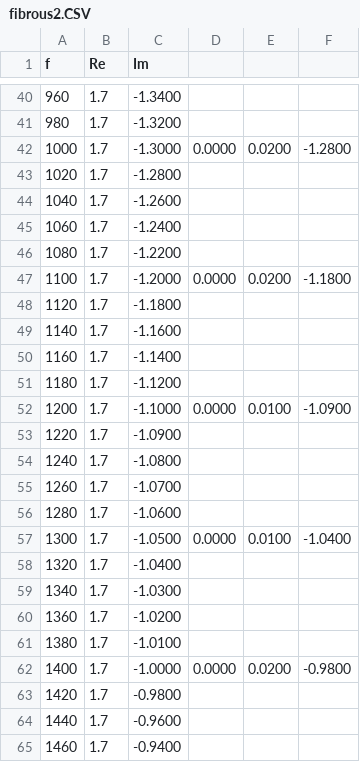
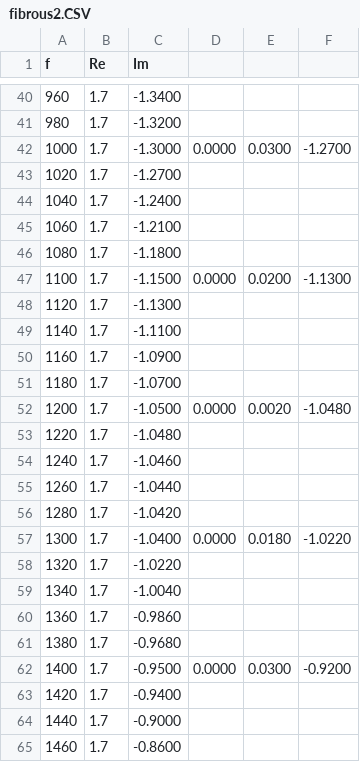
Before and after one commit to minipief/pyva, a CSV file: doc/code/data/fibrous2.CSV, drawn as a sheet; only a part is shown, gaps mark what is left out; the diff covers the shown part only.

```diff
--- a/doc/code/data/fibrous2.CSV
+++ b/doc/code/data/fibrous2.CSV
@@ -41,25 +41,25 @@ f,Re,Im,,,
 980,1.7,-1.3200,,,
-1000,1.7,-1.3000,0.0000,0.0200,-1.2800
-1020,1.7,-1.2800,,,
-1040,1.7,-1.2600,,,
-1060,1.7,-1.2400,,,
-1080,1.7,-1.2200,,,
-1100,1.7,-1.2000,0.0000,0.0200,-1.1800
-1120,1.7,-1.1800,,,
-1140,1.7,-1.1600,,,
-1160,1.7,-1.1400,,,
-1180,1.7,-1.1200,,,
-1200,1.7,-1.1000,0.0000,0.0100,-1.0900
-1220,1.7,-1.0900,,,
-1240,1.7,-1.0800,,,
-1260,1.7,-1.0700,,,
-1280,1.7,-1.0600,,,
-1300,1.7,-1.0500,0.0000,0.0100,-1.0400
-1320,1.7,-1.0400,,,
-1340,1.7,-1.0300,,,
-1360,1.7,-1.0200,,,
-1380,1.7,-1.0100,,,
-1400,1.7,-1.0000,0.0000,0.0200,-0.9800
-1420,1.7,-0.9800,,,
-1440,1.7,-0.9600,,,
-1460,1.7,-0.9400,,,
+1000,1.7,-1.3000,0.0000,0.0300,-1.2700
+1020,1.7,-1.2700,,,
+1040,1.7,-1.2400,,,
+1060,1.7,-1.2100,,,
+1080,1.7,-1.1800,,,
+1100,1.7,-1.1500,0.0000,0.0200,-1.1300
+1120,1.7,-1.1300,,,
+1140,1.7,-1.1100,,,
+1160,1.7,-1.0900,,,
+1180,1.7,-1.0700,,,
+1200,1.7,-1.0500,0.0000,0.0020,-1.0480
+1220,1.7,-1.0480,,,
+1240,1.7,-1.0460,,,
+1260,1.7,-1.0440,,,
+1280,1.7,-1.0420,,,
+1300,1.7,-1.0400,0.0000,0.0180,-1.0220
+1320,1.7,-1.0220,,,
+1340,1.7,-1.0040,,,
+1360,1.7,-0.9860,,,
+1380,1.7,-0.9680,,,
+1400,1.7,-0.9500,0.0000,0.0300,-0.9200
+1420,1.7,-0.9400,,,
+1440,1.7,-0.9000,,,
+1460,1.7,-0.8600,,,
```
Also changed, not shown: 23 edited cells elsewhere in this file, 9 other files.
